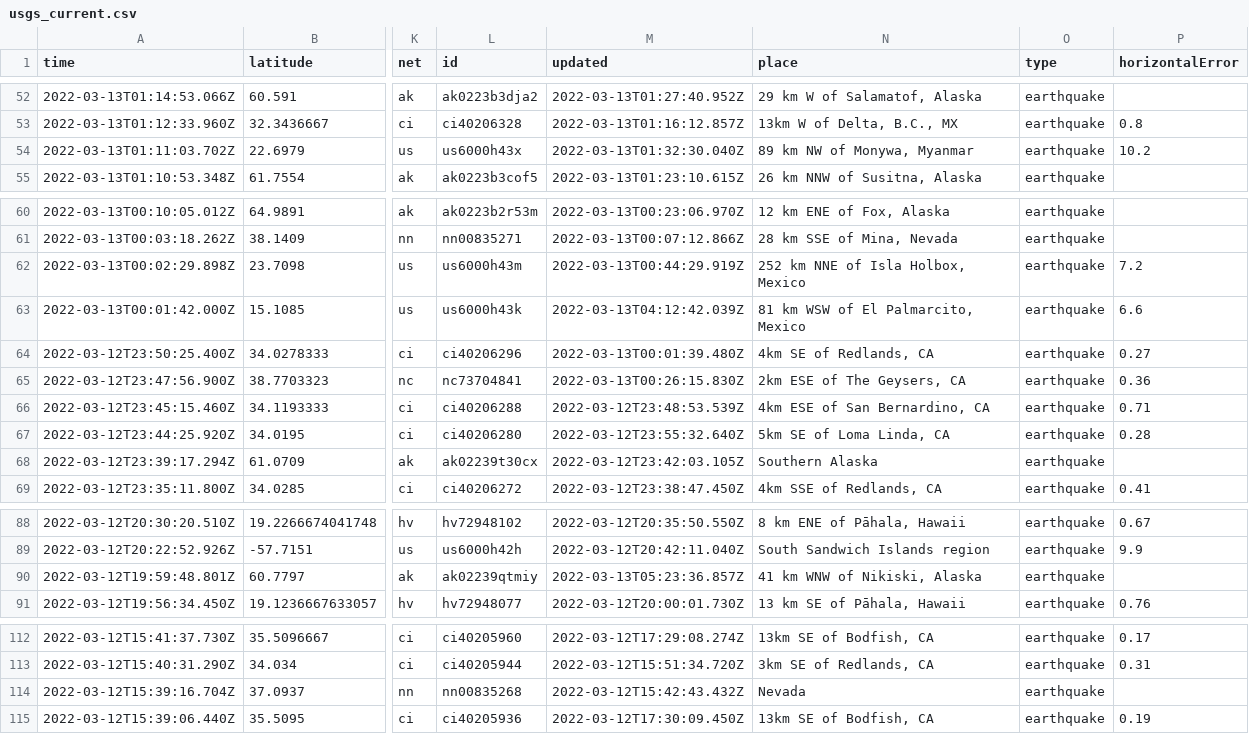
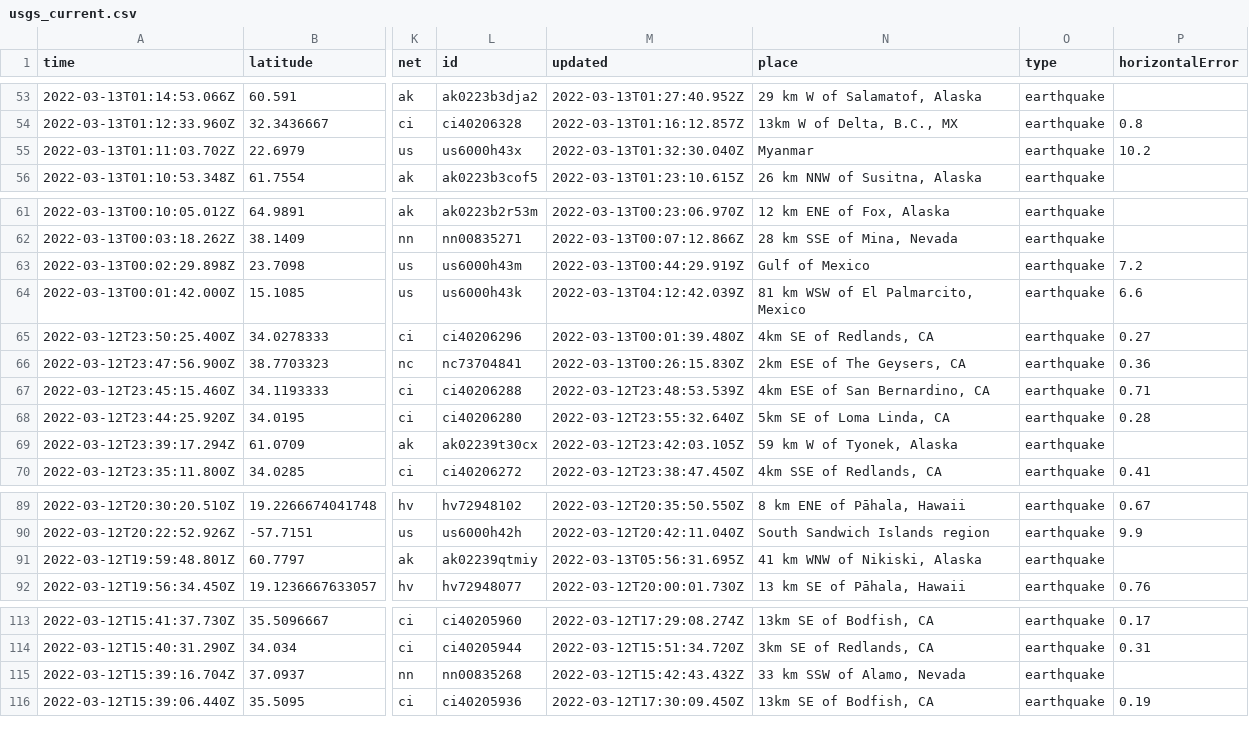
Before and after one commit to DevonMilley/dbk-calendar-actions, a CSV file: usgs_current.csv, drawn as a sheet; only a part is shown, gaps mark what is left out; addresses are those after the commit; the diff covers the shown part only; the diff names each change by its address in the sheet, - before the commit and + after, or states it on an @@ line.

```diff
--- a/usgs_current.csv
+++ b/usgs_current.csv
-N55 (place): 89 km NW of Monywa, Myanmar
+N55 (place): Myanmar
-N63 (place): 252 km NNE of Isla Holbox, Mexico
+N63 (place): Gulf of Mexico
-N69 (place): Southern Alaska
+N69 (place): 59 km W of Tyonek, Alaska
-M91 (updated): 2022-03-13T05:23:36.857Z
+M91 (updated): 2022-03-13T05:56:31.695Z
-N115 (place): Nevada
+N115 (place): 33 km SSW of Alamo, Nevada
```
Also changed, not shown: 1 added row, 2 removed rows and 9 edited cells elsewhere in this file.
